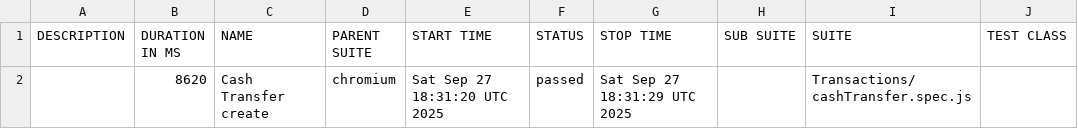
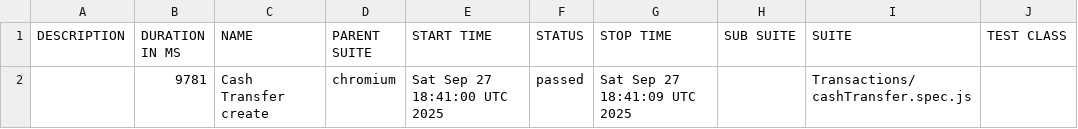
Before and after one commit to tanha97/Financfy-Web-Automation, a CSV file: data/suites.csv, drawn as a sheet; only a part is shown; the diff names each change by its address in the sheet, - before the commit and + after, or states it on an @@ line.

```diff
--- a/data/suites.csv
+++ b/data/suites.csv
-B2 (DURATION IN MS): 8620
+B2 (DURATION IN MS): 9781
-E2 (START TIME): Sat Sep 27 18:31:20 UTC 2025
+E2 (START TIME): Sat Sep 27 18:41:00 UTC 2025
-G2 (STOP TIME): Sat Sep 27 18:31:29 UTC 2025
+G2 (STOP TIME): Sat Sep 27 18:41:09 UTC 2025
```
Also changed, not shown: 21 other files.
